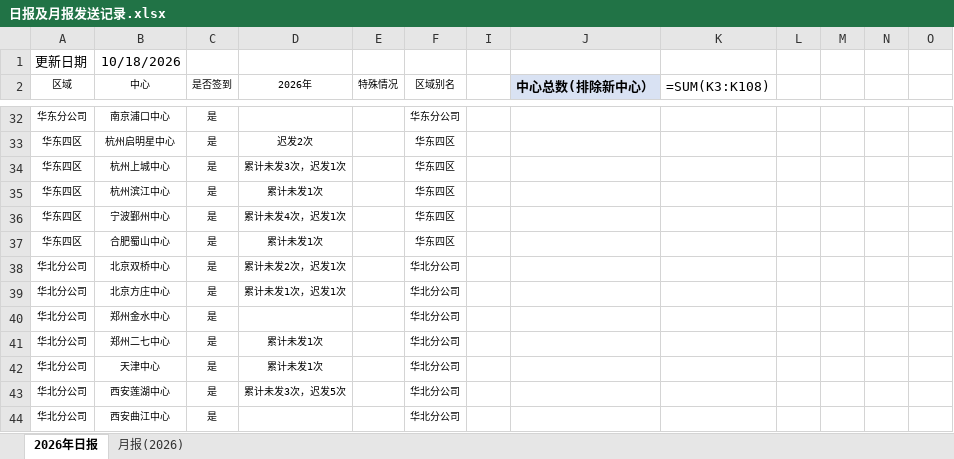
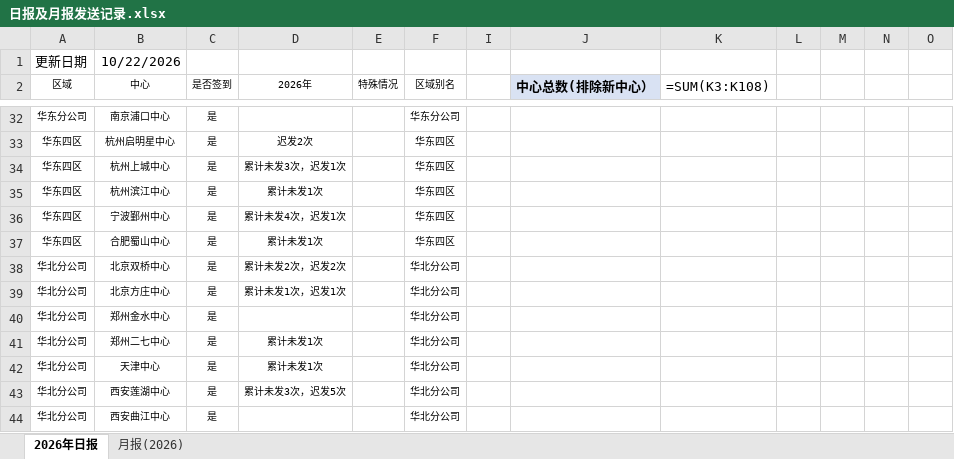
Before and after one commit to linxz-coder/excel-codex-auto, an Excel workbook: 日报及月报发送记录.xlsx, sheet 2026年日报, drawn as a sheet; only a part is shown, gaps mark what is left out; values as stored, in another font and other column widths than the file's, no borders; formulas without a stored value are shown as written; the diff names each change by its address in the sheet, - before the commit and + after, or states it on an @@ line.

```diff
--- a/日报及月报发送记录.xlsx (sheet 2026年日报)
+++ b/日报及月报发送记录.xlsx (sheet 2026年日报)
-B1 (中心): 10/18/2026
+B1 (中心): 10/22/2026
-D38 (2026年): 累计未发2次，迟发1次
+D38 (2026年): 累计未发2次，迟发2次
```
Also changed, not shown: 2 other files.
